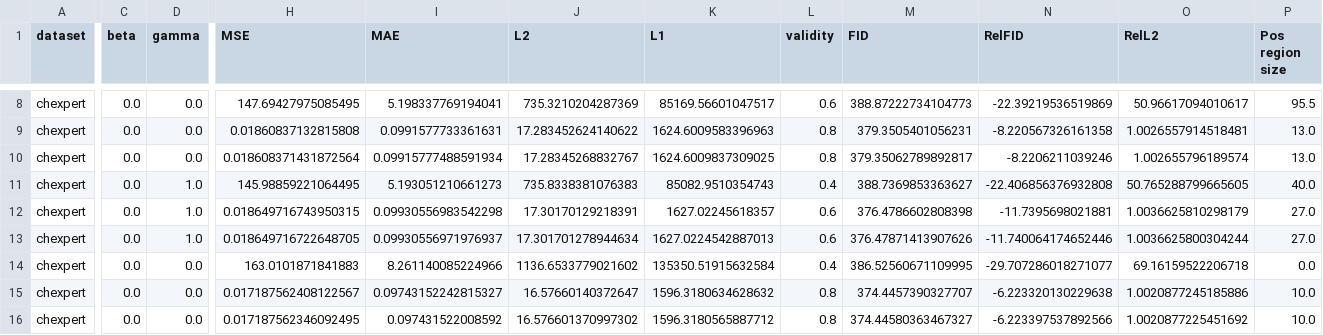
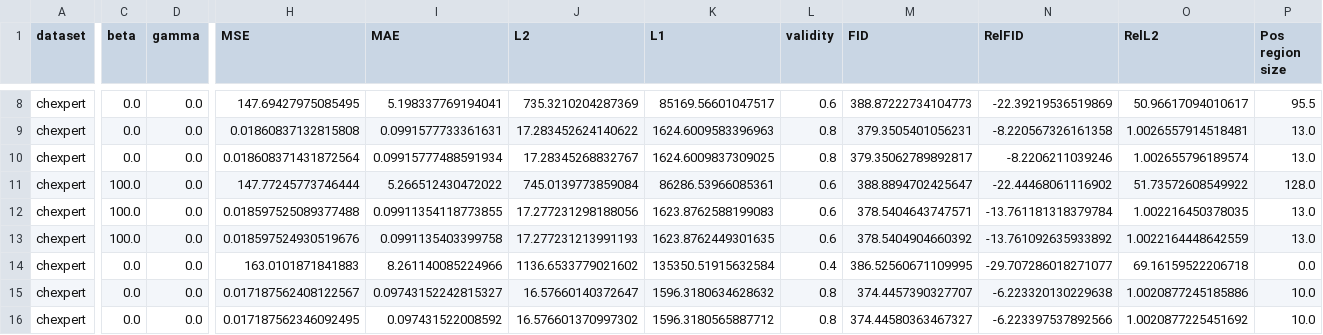
Before and after one commit to goestfish/SPN_LSM, a CSV file: results_R/cf_new.csv, drawn as a sheet; only a part is shown, gaps mark what is left out; the diff covers the shown part only; the diff names each change by its address in the sheet, - before the commit and + after, or states it on an @@ line.

```diff
--- a/results_R/cf_new.csv
+++ b/results_R/cf_new.csv
-C11:C13 (beta): 0.0
+C11:C13 (beta): 100.0
-D11:D13 (gamma): 1.0
+D11:D13 (gamma): 0.0
-H11 (MSE): 145.98859221064495
+H11 (MSE): 147.77245773746444
-I11 (MAE): 5.193051210661273
+I11 (MAE): 5.266512430472022
-J11 (L2): 735.8338381076383
+J11 (L2): 745.0139773859084
-K11 (L1): 85082.9510354743
+K11 (L1): 86286.53966085361
-L11 (validity): 0.4
+L11 (validity): 0.6
-M11 (FID): 388.7369853363627
+M11 (FID): 388.8894702425647
-N11 (RelFID): -22.406856376932808
+N11 (RelFID): -22.44468061116902
-O11 (RelL2): 50.765288799665605
+O11 (RelL2): 51.73572608549922
-P11 (Pos region size): 40.0
+P11 (Pos region size): 128.0
-H12 (MSE): 0.018649716743950315
+H12 (MSE): 0.018597525089377488
-I12 (MAE): 0.09930556983542298
+I12 (MAE): 0.09911354118773855
-J12 (L2): 17.30170129218391
+J12 (L2): 17.277231298188056
-K12 (L1): 1627.02245618357
+K12 (L1): 1623.8762588199083
-M12 (FID): 376.4786602808398
+M12 (FID): 378.5404643747571
-N12 (RelFID): -11.7395698021881
+N12 (RelFID): -13.761181318379784
-O12 (RelL2): 1.0036625810298179
+O12 (RelL2): 1.002216450378035
-P12:P13 (Pos region size): 27.0
+P12:P13 (Pos region size): 13.0
-H13 (MSE): 0.018649716722648705
+H13 (MSE): 0.018597524930519676
-I13 (MAE): 0.09930556971976937
+I13 (MAE): 0.0991135403399758
-J13 (L2): 17.301701278944634
+J13 (L2): 17.277231213991193
-K13 (L1): 1627.0224542887013
+K13 (L1): 1623.8762449301635
-M13 (FID): 376.47871413907626
+M13 (FID): 378.5404904660392
-N13 (RelFID): -11.740064174652446
+N13 (RelFID): -13.761092635933892
-O13 (RelL2): 1.0036625800304244
+O13 (RelL2): 1.0022164448642559
```
Also changed, not shown: 60 edited cells elsewhere in this file, results_R/rec.csv, results_R/z_eval_new.csv.
